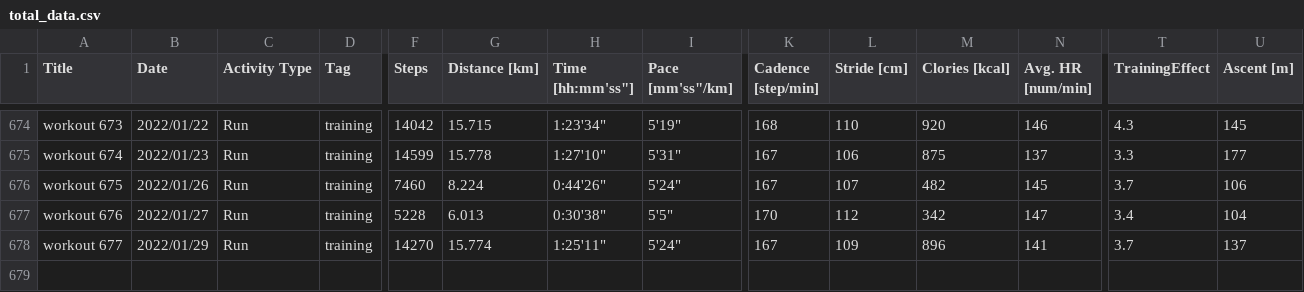
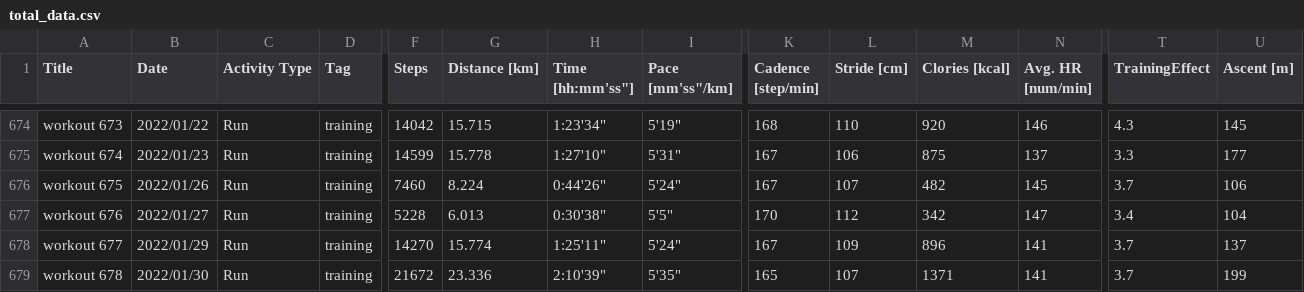
Before and after one commit to satomshr/jog_data, a CSV file: data/total_data.csv, drawn as a sheet; only a part is shown, gaps mark what is left out; rows hold the shown columns only; the diff names each change by its address in the sheet, - before the commit and + after, or states it on an @@ line.

```diff
--- a/data/total_data.csv
+++ b/data/total_data.csv
+row 679: workout 678 | 2022/01/30 | Run | training | 21672 | 23.336 | 2:10'39" | 5'35" | 165 | 107 | 1371 | 141 | 3.7 | 199
```
Also changed, not shown: 1 other file.
